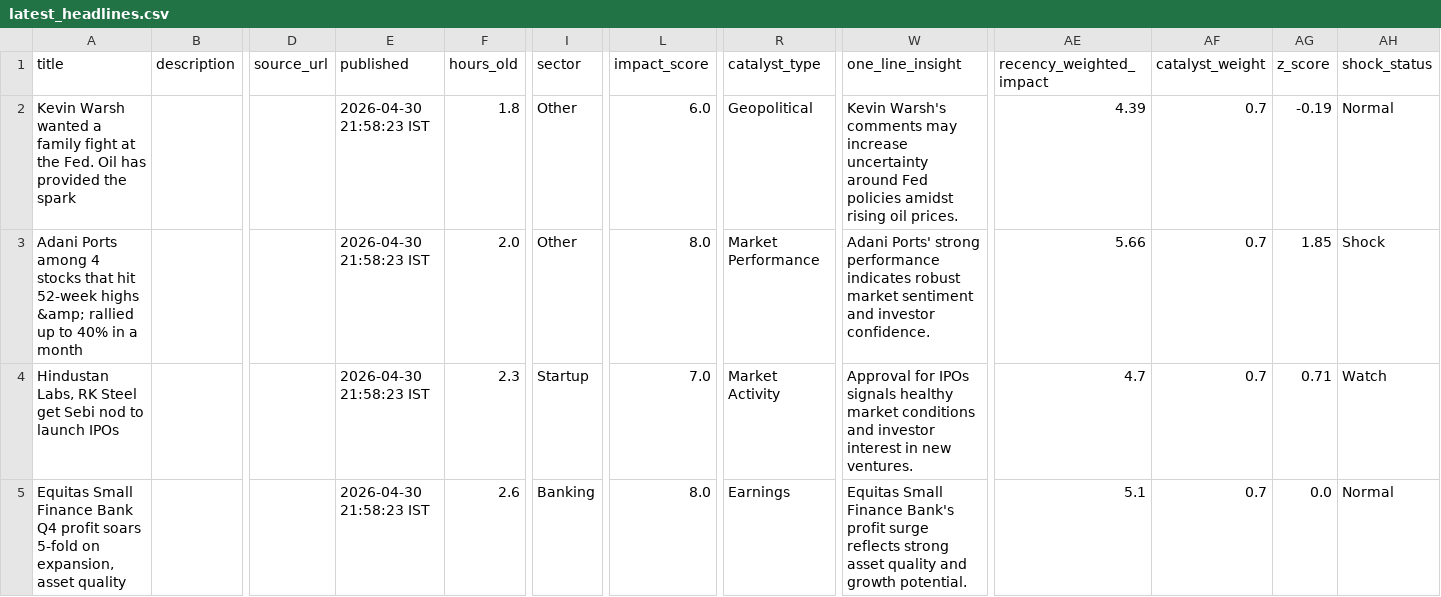
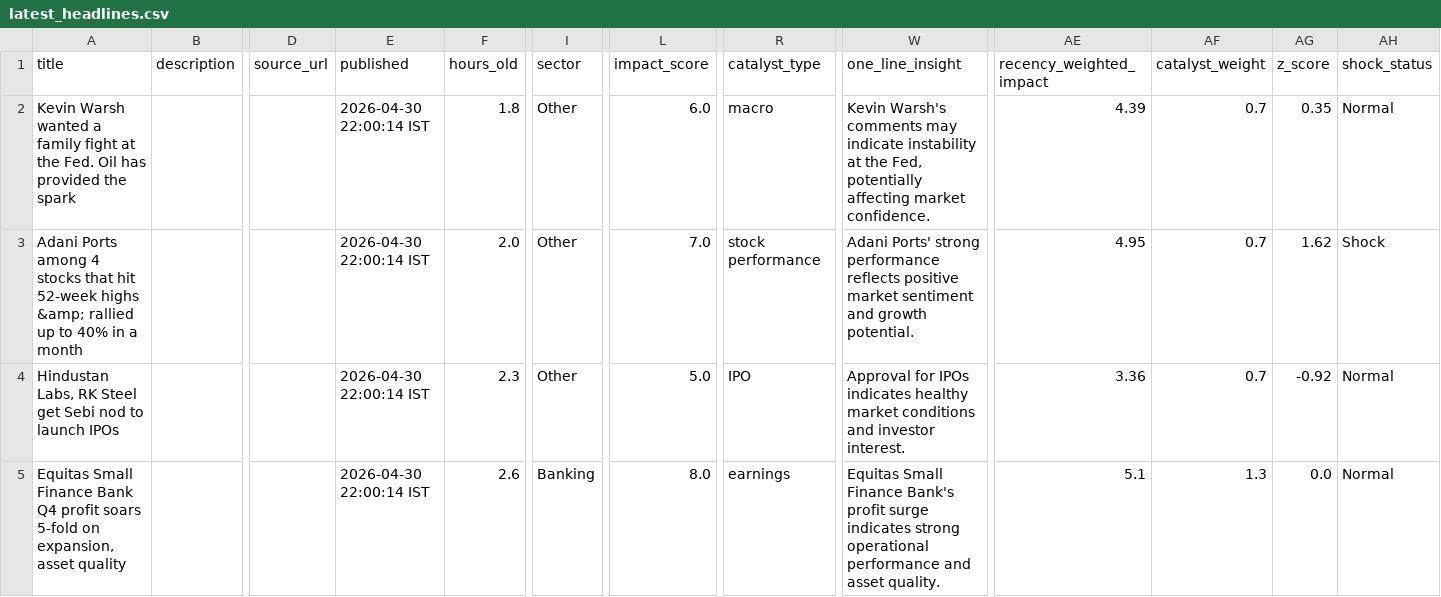
Before and after one commit to SatyamSk/MarketPulseAIData, a CSV file: latest_headlines.csv, drawn as a sheet; only a part is shown, gaps mark what is left out; the diff covers the shown part only; the diff names each change by its address in the sheet, - before the commit and + after, or states it on an @@ line.

Commit message:
Update headlines 2026-04-30 22:00:14 IST

```diff
--- a/latest_headlines.csv
+++ b/latest_headlines.csv
-E2:E5 (published): 2026-04-30 21:58:23 IST
+E2:E5 (published): 2026-04-30 22:00:14 IST
-R2 (catalyst_type): Geopolitical
+R2 (catalyst_type): macro
-W2 (one_line_insight): …comments may increase uncertainty around Fed policies amidst rising oil prices.
+W2 (one_line_insight): …comments may indicate instability at the Fed, potentially affecting market confidence.
-AG2 (z_score): -0.19
+AG2 (z_score): 0.35
-L3 (impact_score): 8.0
+L3 (impact_score): 7.0
-R3 (catalyst_type): Market Performance
+R3 (catalyst_type): stock performance
-W3 (one_line_insight): …strong performance indicates robust market sentiment and investor confidence.
+W3 (one_line_insight): …strong performance reflects positive market sentiment and growth potential.
-AE3 (recency_weighted_impact): 5.66
+AE3 (recency_weighted_impact): 4.95
-AG3 (z_score): 1.85
+AG3 (z_score): 1.62
-I4 (sector): Startup
+I4 (sector): Other
-L4 (impact_score): 7.0
+L4 (impact_score): 5.0
-R4 (catalyst_type): Market Activity
+R4 (catalyst_type): IPO
-W4 (one_line_insight): …for IPOs signals healthy market conditions and investor interest in new ventures.
+W4 (one_line_insight): …for IPOs indicates healthy market conditions and investor interest.
-AE4 (recency_weighted_impact): 4.7
+AE4 (recency_weighted_impact): 3.36
-AG4 (z_score): 0.71
+AG4 (z_score): -0.92
-AH4 (shock_status): Watch
+AH4 (shock_status): Normal
-R5 (catalyst_type): Earnings
+R5 (catalyst_type): earnings
-W5 (one_line_insight): …profit surge reflects strong asset quality and growth potential.
+W5 (one_line_insight): …profit surge indicates strong operational performance and asset quality.
-AF5 (catalyst_weight): 0.7
+AF5 (catalyst_weight): 1.3
```
Also changed, not shown: 2 removed rows and 66 edited cells elsewhere in this file.
